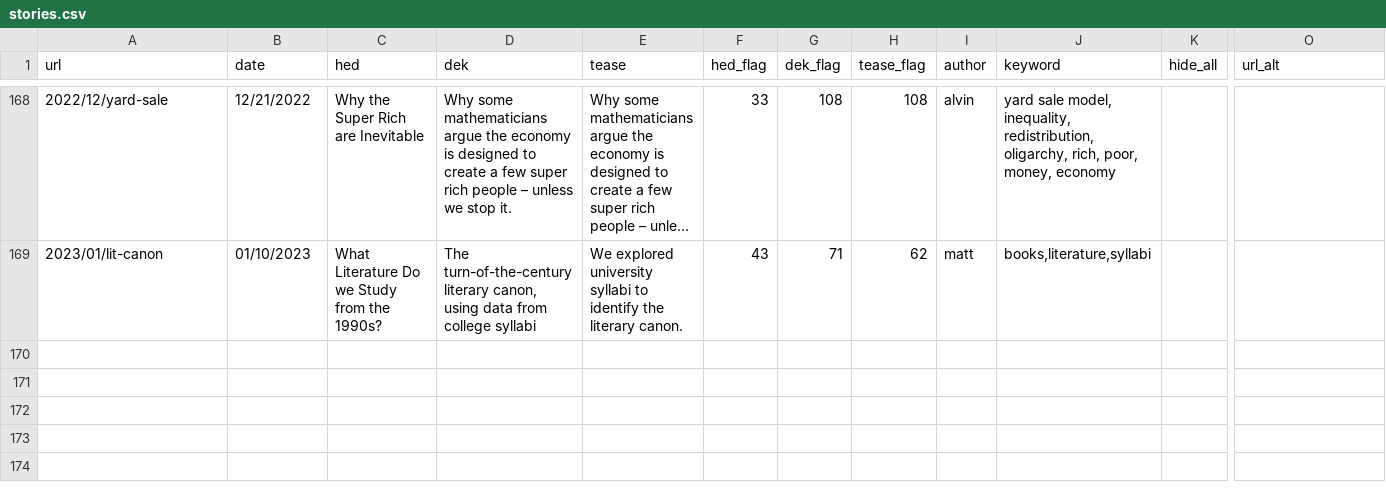
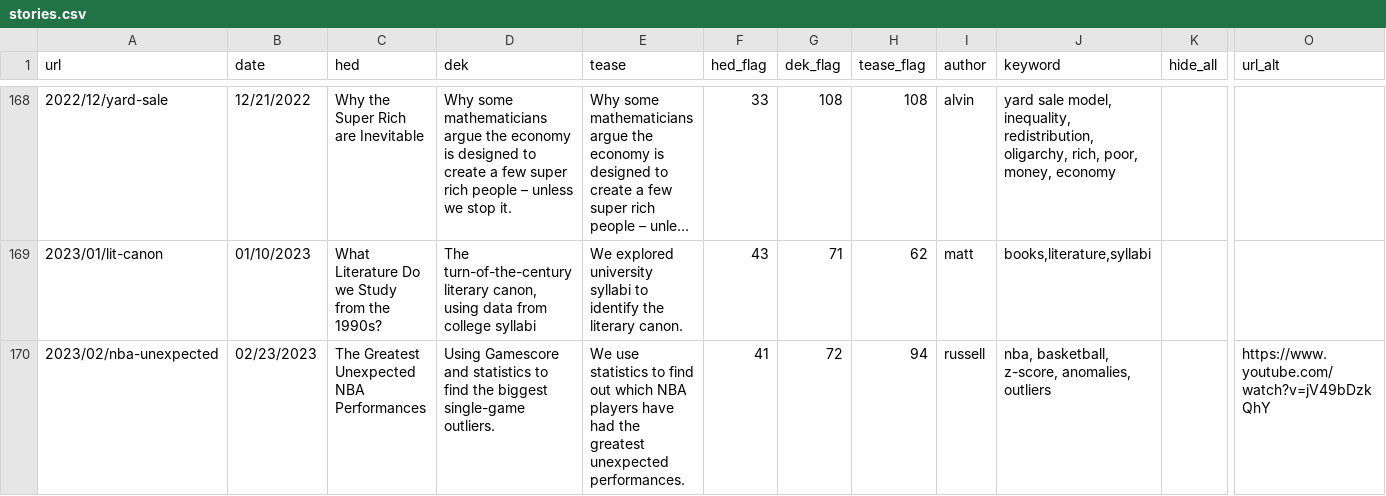
Before and after one commit to the-pudding/website, a CSV file: src/data/stories.csv, drawn as a sheet; only a part is shown, gaps mark what is left out; long unchanged cells end in …; rows hold the shown columns only; the diff names each change by its address in the sheet, - before the commit and + after, or states it on an @@ line.

Commit message:
nba-unexpected

```diff
--- a/src/data/stories.csv
+++ b/src/data/stories.csv
+row 170: 2023/02/nba-unexpected | 02/23/2023 | The Greatest Unexpected NBA Performances | Using Gamescore and statistics to find the biggest single-game outliers. | We use statistics to find out which NBA players have had the greatest unexpected performances. | 41 | 72 | 94 | russell | nba, basketball, z-score, anomalies, outliers |  | https://www.youtube.com/watch?v=jV49bDzkQhY
```
Also changed, not shown: 8 other files.
